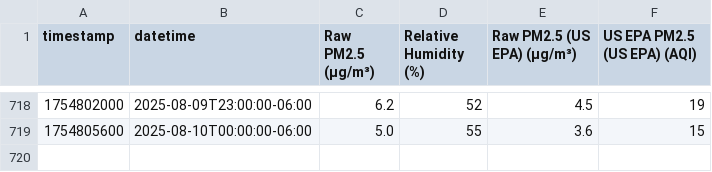
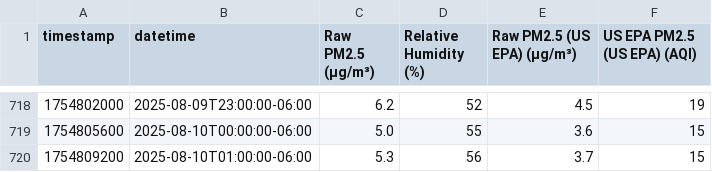
Before and after one commit to Montana-Asthma-Control-Program/PurpleAir, a CSV file: data/104370.csv, drawn as a sheet; only a part is shown, gaps mark what is left out; the diff names each change by its address in the sheet, - before the commit and + after, or states it on an @@ line.

```diff
--- a/data/104370.csv
+++ b/data/104370.csv
+row 720: 1754809200 | 2025-08-10T01:00:00-06:00 | 5.3 | 56 | 3.7 | 15
```
Also changed, not shown: data/208103.csv, data/229685.csv, 10 other files.
